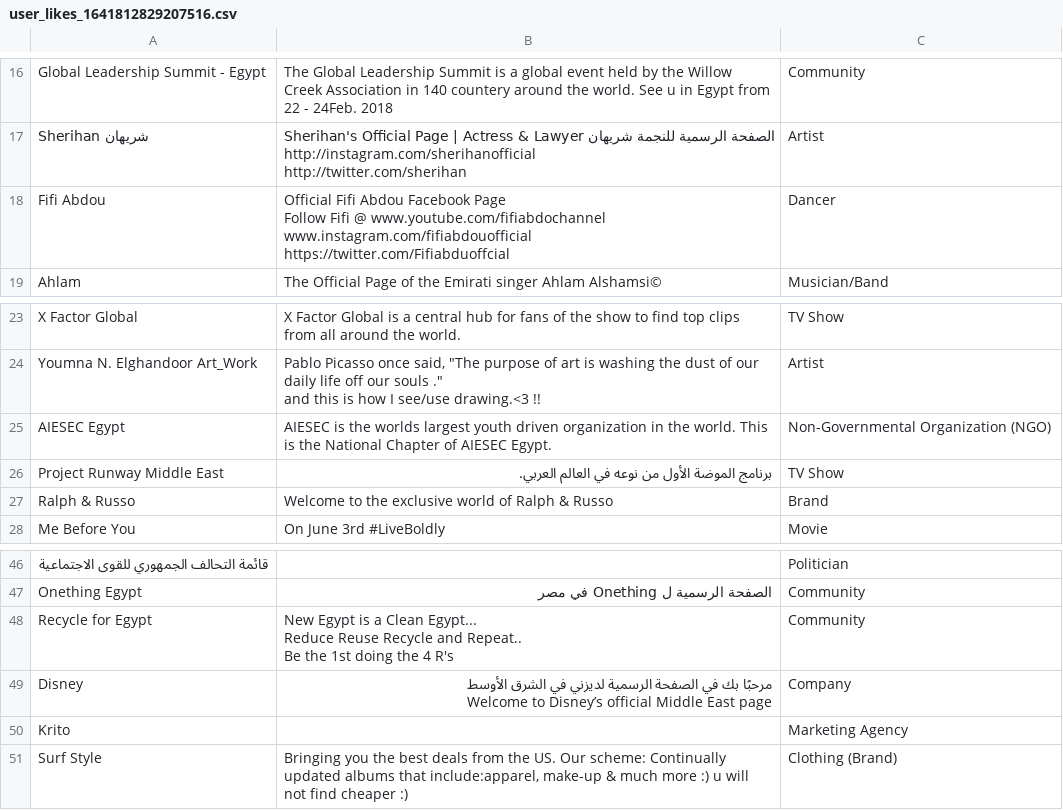
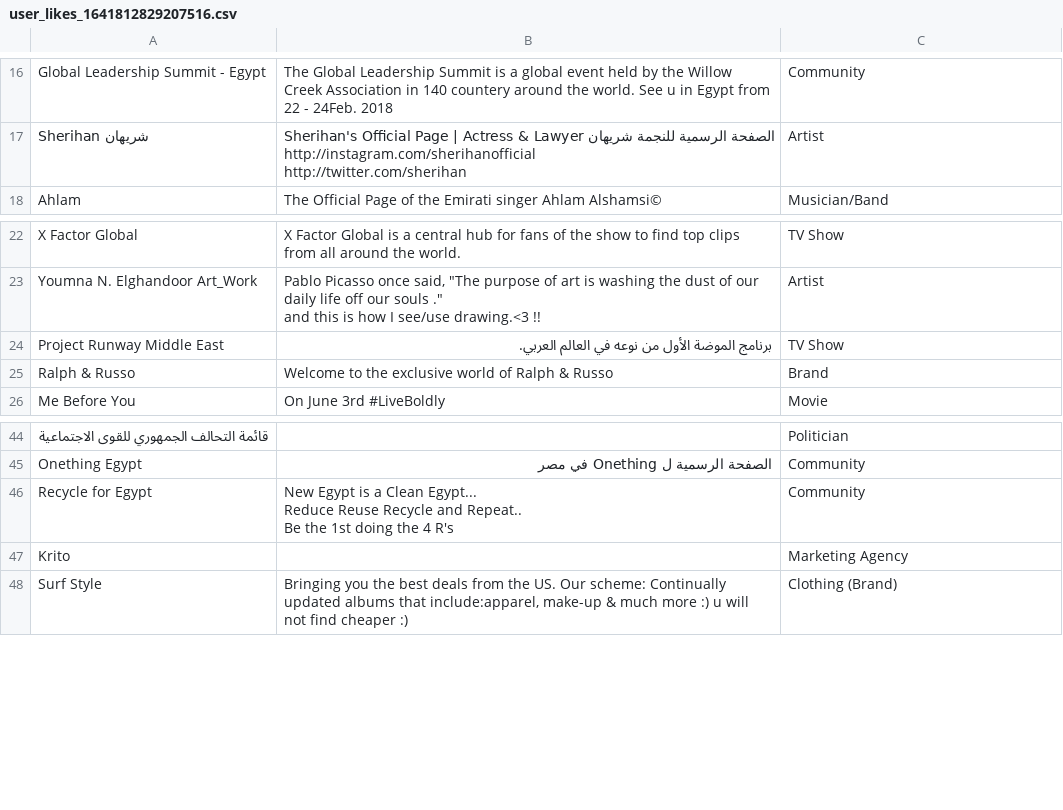
Before and after one commit to SallyHabib/BachelorProject, a CSV file: user_likes_1641812829207516.csv, drawn as a sheet; only a part is shown, gaps mark what is left out; ↵ is a line break in a cell; the diff names each change by its address in the sheet, - before the commit and + after, or states it on an @@ line.

```diff
--- a/user_likes_1641812829207516.csv
+++ b/user_likes_1641812829207516.csv
-row 18: Fifi Abdou | Official Fifi Abdou Facebook Page ↵ Follow Fifi @ www.youtube.com/fifiabdochannel ↵ www.instagram.com/fifiabdouofficial ↵ https://twitter.com/Fifiabduoffcial | Dancer
-row 25: AIESEC Egypt | AIESEC is the worlds largest youth driven organization in the world. This is the National Chapter of AIESEC Egypt. | Non-Governmental Organization (NGO)
-row 49: Disney | مرحبًا بك في الصفحة الرسمية لديزني في الشرق الأوسط ↵ Welcome to Disney’s official Middle East page | Company
```
Also changed, not shown: user_events_10155488436605975.csv, user_events_10214515156926038.csv, 19 other files.
